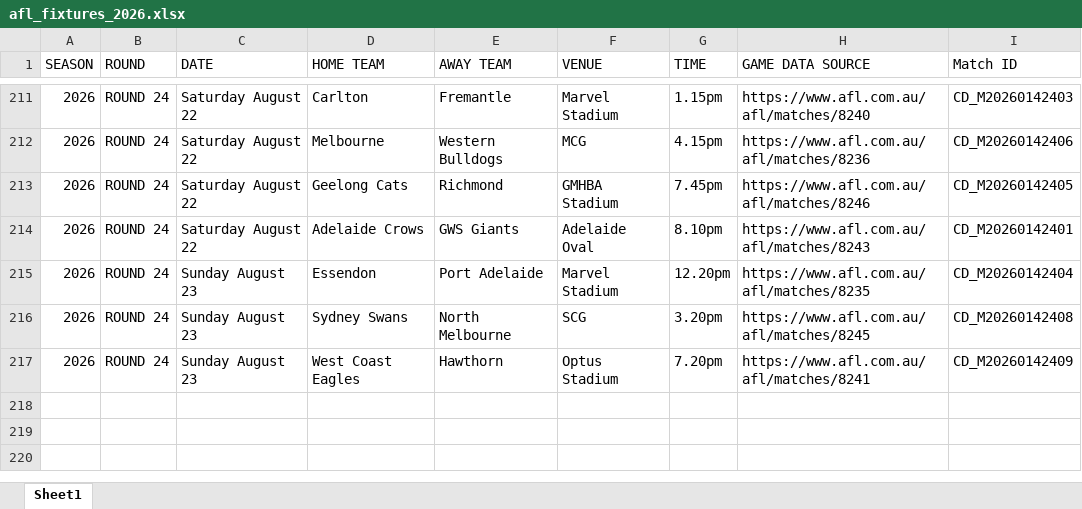
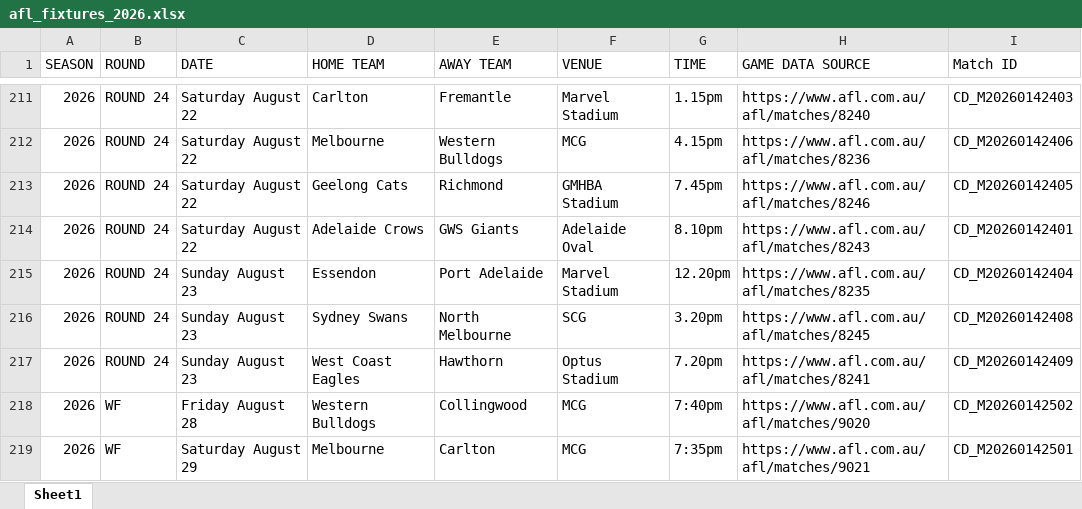
Before and after one commit to Pentyum777/Fantasy-Pairs-and-Weekend-Quads, an Excel workbook: assets/afl_fixtures_2026.xlsx, sheet Sheet1, drawn as a sheet; only a part is shown, gaps mark what is left out; values as stored, in another font and other column widths than the file's, no borders; conditional formats not drawn; the diff names each change by its address in the sheet, - before the commit and + after, or states it on an @@ line.

Commit message:
Source update

```diff
--- a/assets/afl_fixtures_2026.xlsx (sheet Sheet1)
+++ b/assets/afl_fixtures_2026.xlsx (sheet Sheet1)
+row 218: 2026 | WF | Friday August 28 | Western Bulldogs | Collingwood | MCG | 7:40pm | https://www.afl.com.au/afl/matches/9020 | CD_M20260142502
+row 219: 2026 | WF | Saturday August 29 | Melbourne | Carlton | MCG | 7:35pm | https://www.afl.com.au/afl/matches/9021 | CD_M20260142501
```
Also changed, not shown: docs/assets/assets/afl_fixtures_2026.xlsx, railway-backend/afl_fixtures_2026.xlsx, 4 other files.
